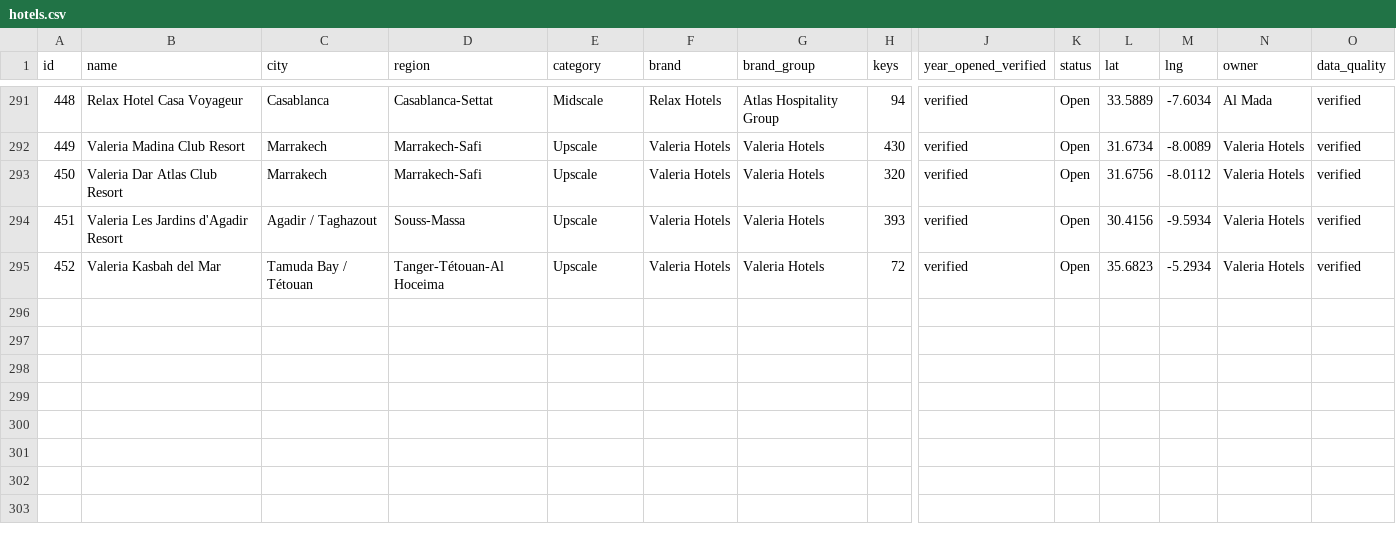
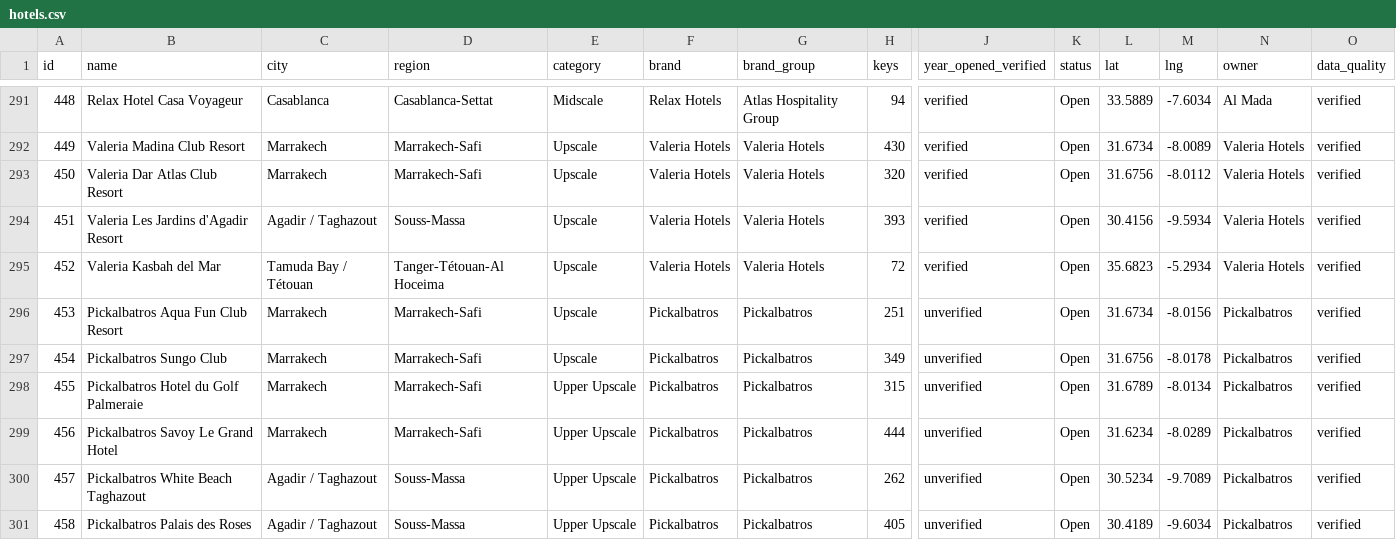
Before and after one commit to oaddahre/hospitalityiq, a CSV file: hotels.csv, drawn as a sheet; only a part is shown, gaps mark what is left out; rows hold the shown columns only; the diff names each change by its address in the sheet, - before the commit and + after, or states it on an @@ line.

Commit message:
Add Pickalbatros as an owner with 6-hotel Morocco portfolio
Registers Pickalbatros in LOCAL_BRAND_LOGOS/OWNER_LOGOS and
BRAND_DESCRIPTIONS, adds its Marrakech/Agadir resort portfolio to
hotels.csv with 2025FY performance estimates in performance.csv, and
adds the group profile to owners.json.

```diff
--- a/hotels.csv
+++ b/hotels.csv
+row 296: 453 | Pickalbatros Aqua Fun Club Resort | Marrakech | Marrakech-Safi | Upscale | Pickalbatros | Pickalbatros | 251 | unverified | Open | 31.6734 | -8.0156 | Pickalbatros | verified
+row 297: 454 | Pickalbatros Sungo Club | Marrakech | Marrakech-Safi | Upscale | Pickalbatros | Pickalbatros | 349 | unverified | Open | 31.6756 | -8.0178 | Pickalbatros | verified
+row 298: 455 | Pickalbatros Hotel du Golf Palmeraie | Marrakech | Marrakech-Safi | Upper Upscale | Pickalbatros | Pickalbatros | 315 | unverified | Open | 31.6789 | -8.0134 | Pickalbatros | verified
+row 299: 456 | Pickalbatros Savoy Le Grand Hotel | Marrakech | Marrakech-Safi | Upper Upscale | Pickalbatros | Pickalbatros | 444 | unverified | Open | 31.6234 | -8.0289 | Pickalbatros | verified
+row 300: 457 | Pickalbatros White Beach Taghazout | Agadir / Taghazout | Souss-Massa | Upper Upscale | Pickalbatros | Pickalbatros | 262 | unverified | Open | 30.5234 | -9.7089 | Pickalbatros | verified
+row 301: 458 | Pickalbatros Palais des Roses | Agadir / Taghazout | Souss-Massa | Upper Upscale | Pickalbatros | Pickalbatros | 405 | unverified | Open | 30.4189 | -9.6034 | Pickalbatros | verified
```
Also changed, not shown: performance.csv, 2 other files.
